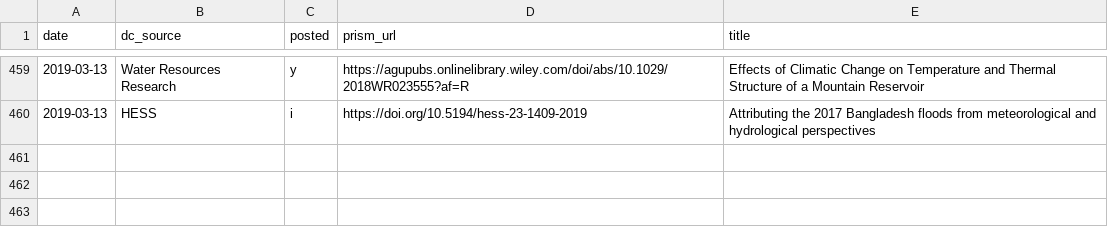
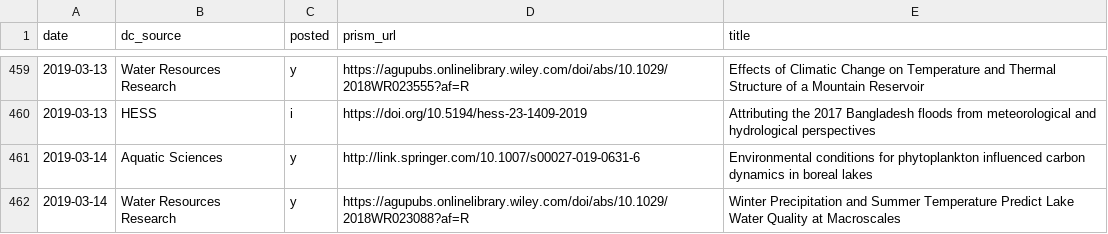
Before and after one commit to feedpapers/limnopapers, a CSV file: log.csv, drawn as a sheet; only a part is shown, gaps mark what is left out; the diff names each change by its address in the sheet, - before the commit and + after, or states it on an @@ line.

```diff
--- a/log.csv
+++ b/log.csv
+row 461: 2019-03-14 | Aquatic Sciences | y | http://link.springer.com/10.1007/s00027-019-0631-6 | Environmental conditions for phytoplankton influenced carbon dynamics in boreal lakes
+row 462: 2019-03-14 | Water Resources Research | y | https://agupubs.onlinelibrary.wiley.com/doi/abs/10.1029/2018WR023088?af=R | Winter Precipitation and Summer Temperature Predict Lake Water Quality at Macroscales
```
Also changed, not shown: limnopapers/keywords.csv, 1 other file.
